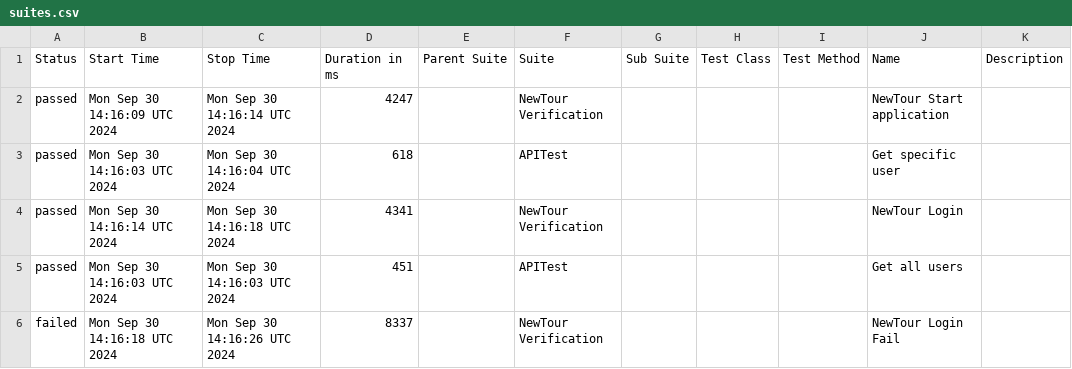
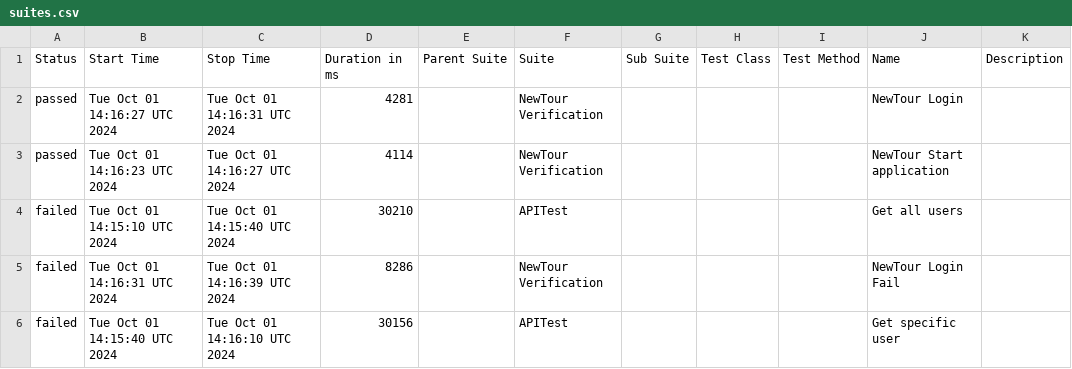
Before and after one commit to Pedrothh/automation-cypress-api-e2e-example, a CSV file: data/suites.csv, drawn as a sheet.

```diff
--- a/data/suites.csv
+++ b/data/suites.csv
@@ -1,6 +1,6 @@
 "Status","Start Time","Stop Time","Duration in ms","Parent Suite","Suite","Sub Suite","Test Class","Test Method","Name","Description"
-"passed","Mon Sep 30 14:16:09 UTC 2024","Mon Sep 30 14:16:14 UTC 2024","4247","","NewTour Verification","","","","NewTour Start application",""
-"passed","Mon Sep 30 14:16:03 UTC 2024","Mon Sep 30 14:16:04 UTC 2024","618","","APITest","","","","Get specific user",""
-"passed","Mon Sep 30 14:16:14 UTC 2024","Mon Sep 30 14:16:18 UTC 2024","4341","","NewTour Verification","","","","NewTour Login",""
-"passed","Mon Sep 30 14:16:03 UTC 2024","Mon Sep 30 14:16:03 UTC 2024","451","","APITest","","","","Get all users",""
-"failed","Mon Sep 30 14:16:18 UTC 2024","Mon Sep 30 14:16:26 UTC 2024","8337","","NewTour Verification","","","","NewTour Login Fail",""
+"passed","Tue Oct 01 14:16:27 UTC 2024","Tue Oct 01 14:16:31 UTC 2024","4281","","NewTour Verification","","","","NewTour Login",""
+"passed","Tue Oct 01 14:16:23 UTC 2024","Tue Oct 01 14:16:27 UTC 2024","4114","","NewTour Verification","","","","NewTour Start application",""
+"failed","Tue Oct 01 14:15:10 UTC 2024","Tue Oct 01 14:15:40 UTC 2024","30210","","APITest","","","","Get all users",""
+"failed","Tue Oct 01 14:16:31 UTC 2024","Tue Oct 01 14:16:39 UTC 2024","8286","","NewTour Verification","","","","NewTour Login Fail",""
+"failed","Tue Oct 01 14:15:40 UTC 2024","Tue Oct 01 14:16:10 UTC 2024","30156","","APITest","","","","Get specific user",""
```
Also changed, not shown: 40 other files.
